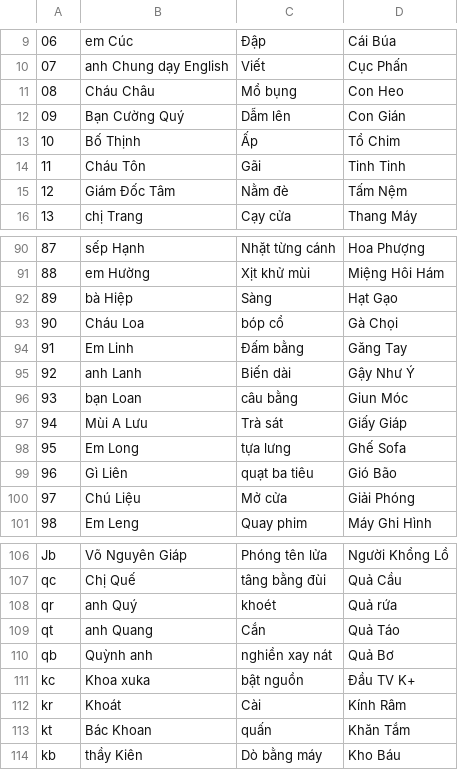
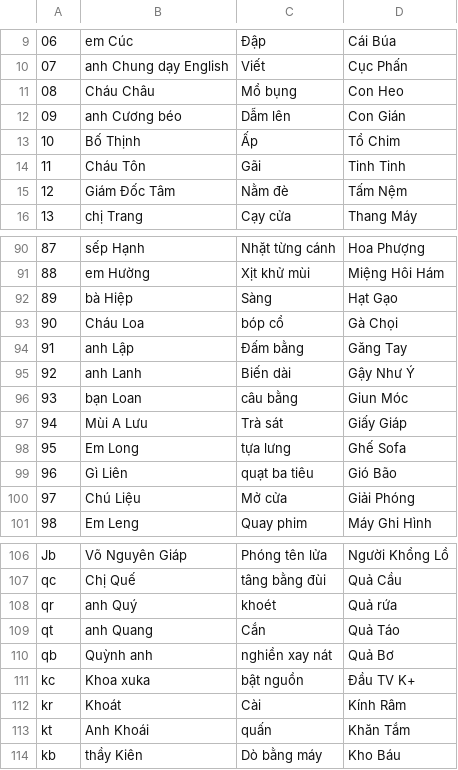
Before and after one commit to tintamquy/sieutrinho, a CSV file: news PAO 2.0.csv, drawn as a sheet; only a part is shown, gaps mark what is left out; the diff names each change by its address in the sheet, - before the commit and + after, or states it on an @@ line.

Commit message:
Cập nhật PAO và thêm Major/Alphabet Systems
Phase 1 - Cập nhật PAO:
- Code 09: Person 'Bạn Cường Quý' -> 'anh Cương béo'
- Code KT: Person 'Bác Khoan' -> 'Anh Khoái'
- Cập nhật trong pao-data.js và data.js

Phase 2 - Thêm 2 hệ thống mới:
- Major System (0-9): major-system-data.js
- Alphabet System (A-Z): alphabet-system-data.js
- Flashcard games với keyboard controls (Space/Enter, Arrow keys, R)
- File: major-alphabet-games.js

Thêm vào menu games:
- Major System Flash Card (tab Cơ Bản)
- Alphabet System Flash Card (tab Cơ Bản)
- Cleanup handlers cho tất cả flashcards

Chưa hoàn thành: Bảng mã tham khảo với tabs

```diff
--- a/news PAO 2.0.csv
+++ b/news PAO 2.0.csv
-B12: Bạn Cường Quý
+B12: anh Cương béo
-B94: Em Linh
+B94: anh Lập
-B113: Bác Khoan
+B113: Anh Khoái
```
Also changed, not shown: 9 other files.
